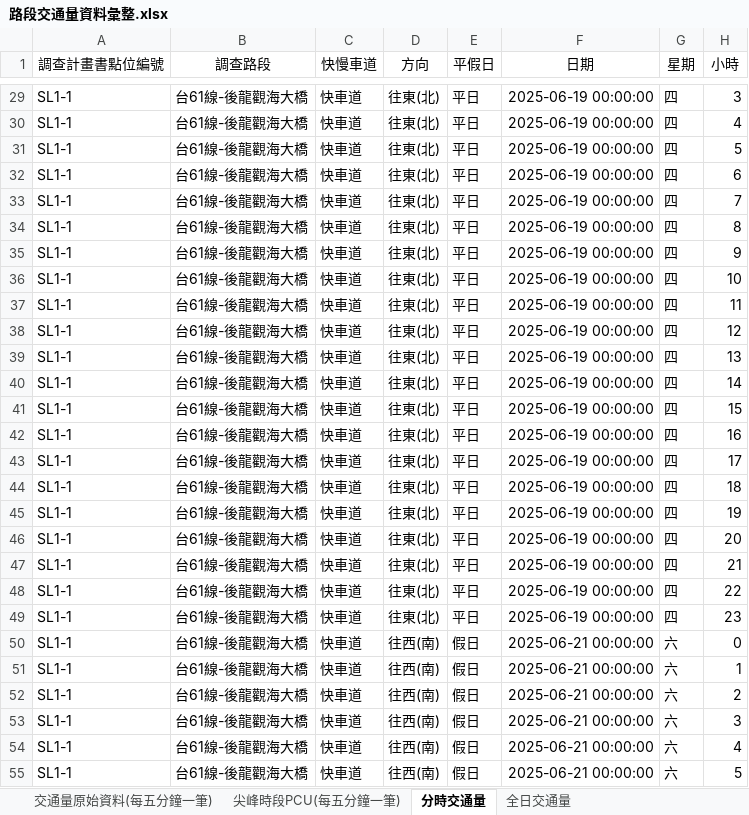
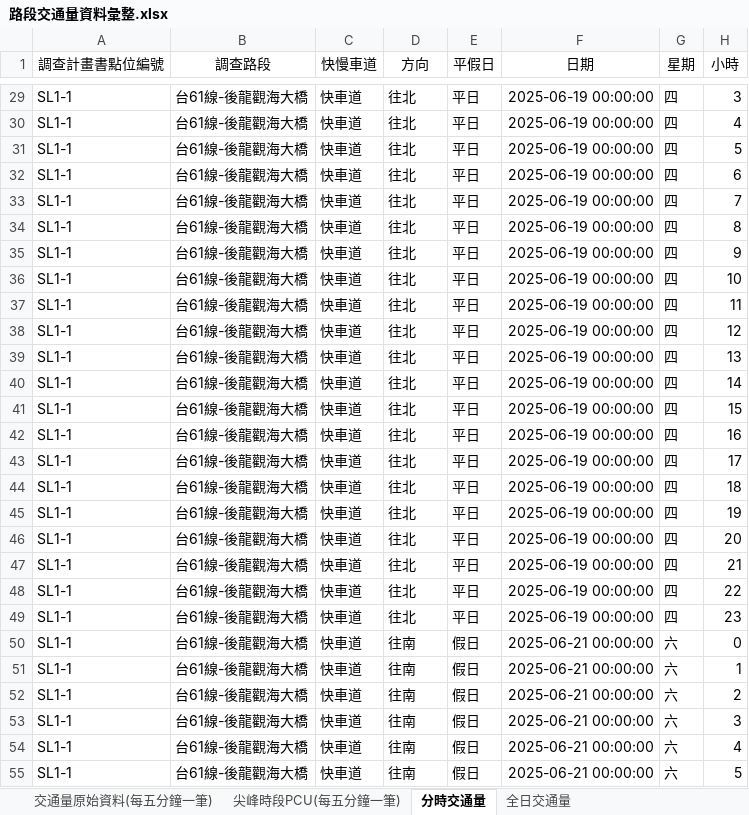
Before and after one commit to KaiChiehKJ/THI-6787, an Excel workbook: 01_資料初步彙整/01_路段交通量/路段交通量資料彙整.xlsx, sheet 分時交通量, drawn as a sheet; only a part is shown, gaps mark what is left out; values as stored, in another font and other column widths than the file's, no borders; the diff covers the shown part only; the diff names each change by its address in the sheet, - before the commit and + after, or states it on an @@ line.

```diff
--- a/01_資料初步彙整/01_路段交通量/路段交通量資料彙整.xlsx (sheet 分時交通量)
+++ b/01_資料初步彙整/01_路段交通量/路段交通量資料彙整.xlsx (sheet 分時交通量)
-D29:D49 (方向): 往東(北)
+D29:D49 (方向): 往北
-D50:D55 (方向): 往西(南)
+D50:D55 (方向): 往南
```
Also changed, not shown: 1413 edited cells elsewhere in this sheet, sheet 交通量原始資料(每五分鐘一筆), sheet 尖峰時段PCU(每五分鐘一筆), sheet 全日交通量, 01_資料初步彙整/02_路段旅行速率/旅行速率資料彙整.xlsx, 01_資料初步彙整/03_高公局資料/ETag/Etag.xlsx, 32 other files.
